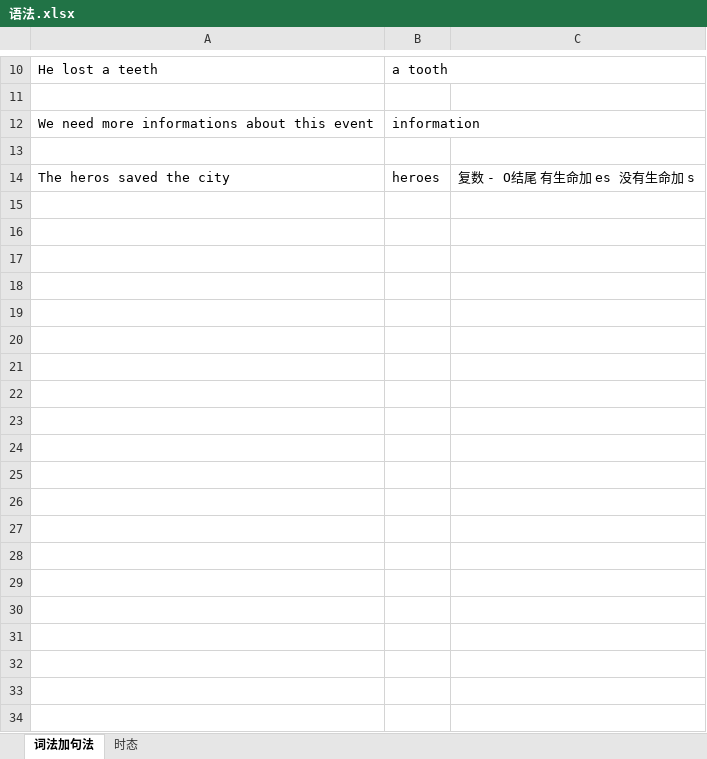
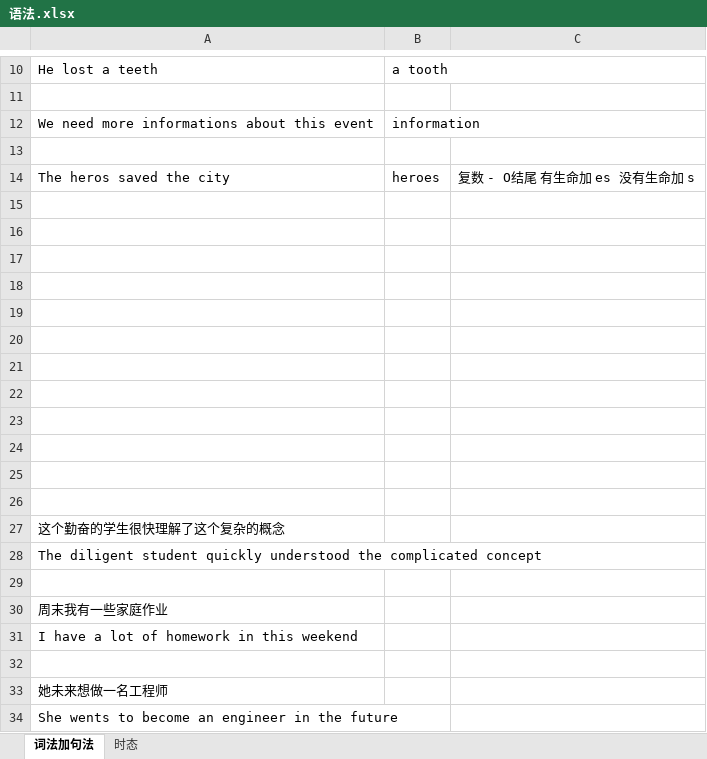
Before and after one commit to Chenchangda/Study, an Excel workbook: English/语法.xlsx, sheet 词法加句法, drawn as a sheet; only a part is shown, gaps mark what is left out; values as stored, in another font and other column widths than the file's, no borders; the diff covers the shown part only; the diff names each change by its address in the sheet, - before the commit and + after, or states it on an @@ line.

```diff
--- a/English/语法.xlsx (sheet 词法加句法)
+++ b/English/语法.xlsx (sheet 词法加句法)
+row 15: (empty)
+row 16: (empty)
+row 17: (empty)
+row 18: (empty)
+row 19: (empty)
+row 20: (empty)
+row 21: (empty)
+row 22: (empty)
+row 23: (empty)
+row 24: (empty)
+row 25: (empty)
+row 26: (empty)
+row 27: 这个勤奋的学生很快理解了这个复杂的概念
+row 28: The diligent student quickly understood the complicated concept
+row 29: (empty)
+row 30: 周末我有一些家庭作业
+row 31: I have a lot of homework in this weekend
+row 32: (empty)
+row 33: 她未来想做一名工程师
+row 34: She wents to become an engineer in the future
```
Also changed, not shown: 45 added rows elsewhere in this sheet, 3 other files.
